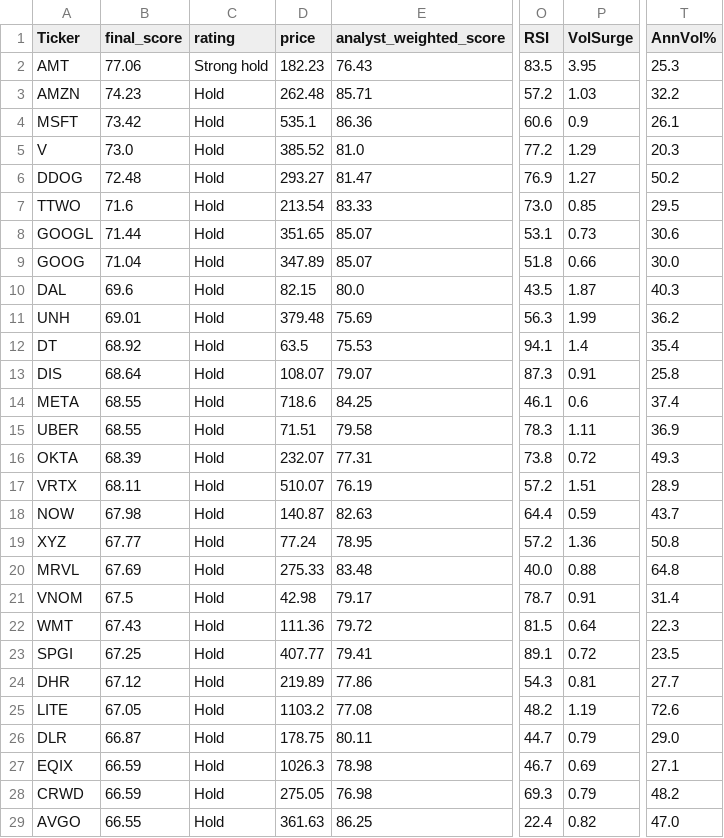
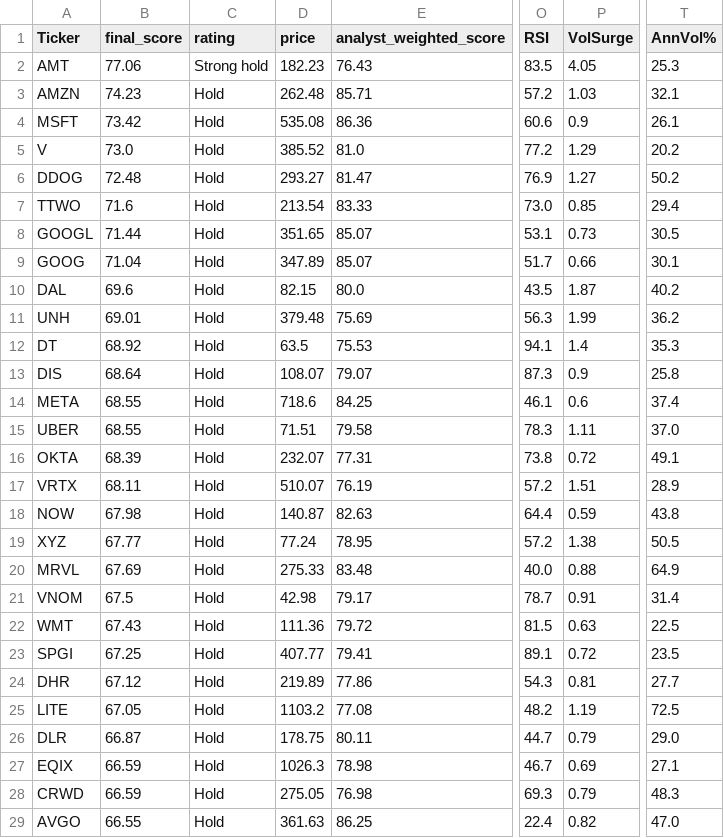
Before and after one commit to 1155125384/scanner_stock, a CSV file: stock_scanner.csv, drawn as a sheet; only a part is shown, gaps mark what is left out; the diff covers the shown part only; the diff names each change by its address in the sheet, - before the commit and + after, or states it on an @@ line.

```diff
--- a/stock_scanner.csv
+++ b/stock_scanner.csv
-P2 (VolSurge): 3.95
+P2 (VolSurge): 4.05
-T3 (AnnVol%): 32.2
+T3 (AnnVol%): 32.1
-D4 (price): 535.1
+D4 (price): 535.08
-T5 (AnnVol%): 20.3
+T5 (AnnVol%): 20.2
-T7 (AnnVol%): 29.5
+T7 (AnnVol%): 29.4
-T8 (AnnVol%): 30.6
+T8 (AnnVol%): 30.5
-O9 (RSI): 51.8
+O9 (RSI): 51.7
-T9 (AnnVol%): 30.0
+T9 (AnnVol%): 30.1
-T10 (AnnVol%): 40.3
+T10 (AnnVol%): 40.2
-T12 (AnnVol%): 35.4
+T12 (AnnVol%): 35.3
-P13 (VolSurge): 0.91
+P13 (VolSurge): 0.9
-T15 (AnnVol%): 36.9
+T15 (AnnVol%): 37.0
-T16 (AnnVol%): 49.3
+T16 (AnnVol%): 49.1
-T18 (AnnVol%): 43.7
+T18 (AnnVol%): 43.8
-P19 (VolSurge): 1.36
+P19 (VolSurge): 1.38
-T19 (AnnVol%): 50.8
+T19 (AnnVol%): 50.5
-T20 (AnnVol%): 64.8
+T20 (AnnVol%): 64.9
-P22 (VolSurge): 0.64
+P22 (VolSurge): 0.63
-T22 (AnnVol%): 22.3
+T22 (AnnVol%): 22.5
-T25 (AnnVol%): 72.6
+T25 (AnnVol%): 72.5
-T28 (AnnVol%): 48.2
+T28 (AnnVol%): 48.3
```
Also changed, not shown: 1 added row, 1 removed row and 41 edited cells elsewhere in this file.
